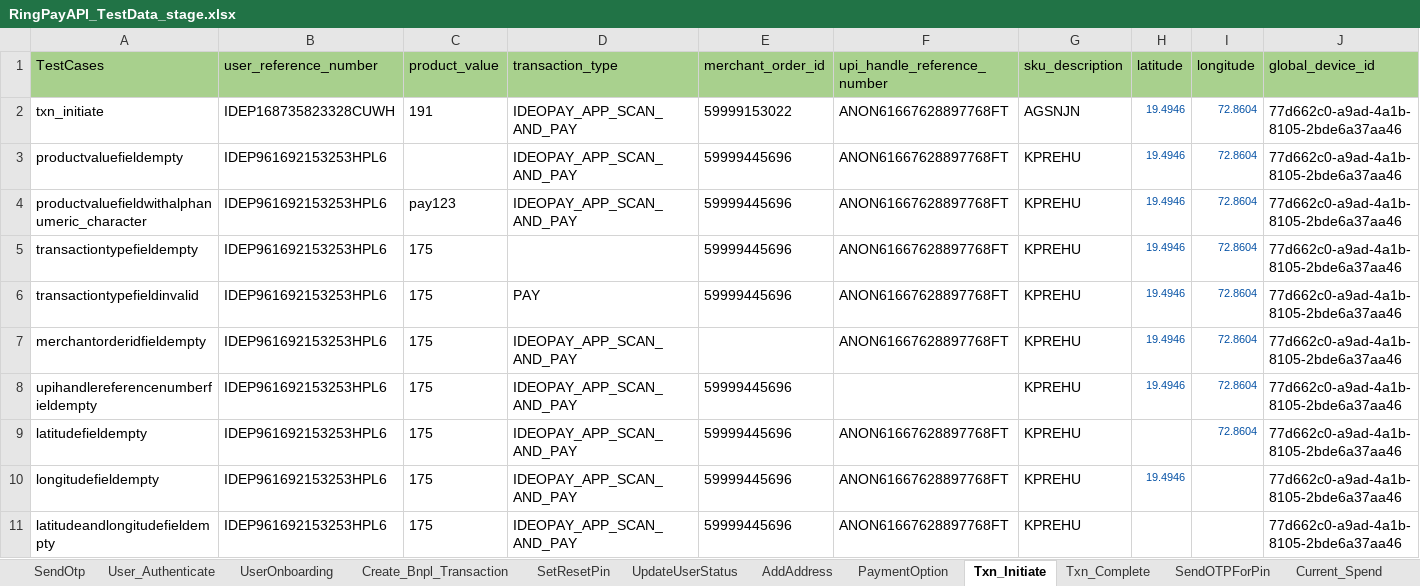
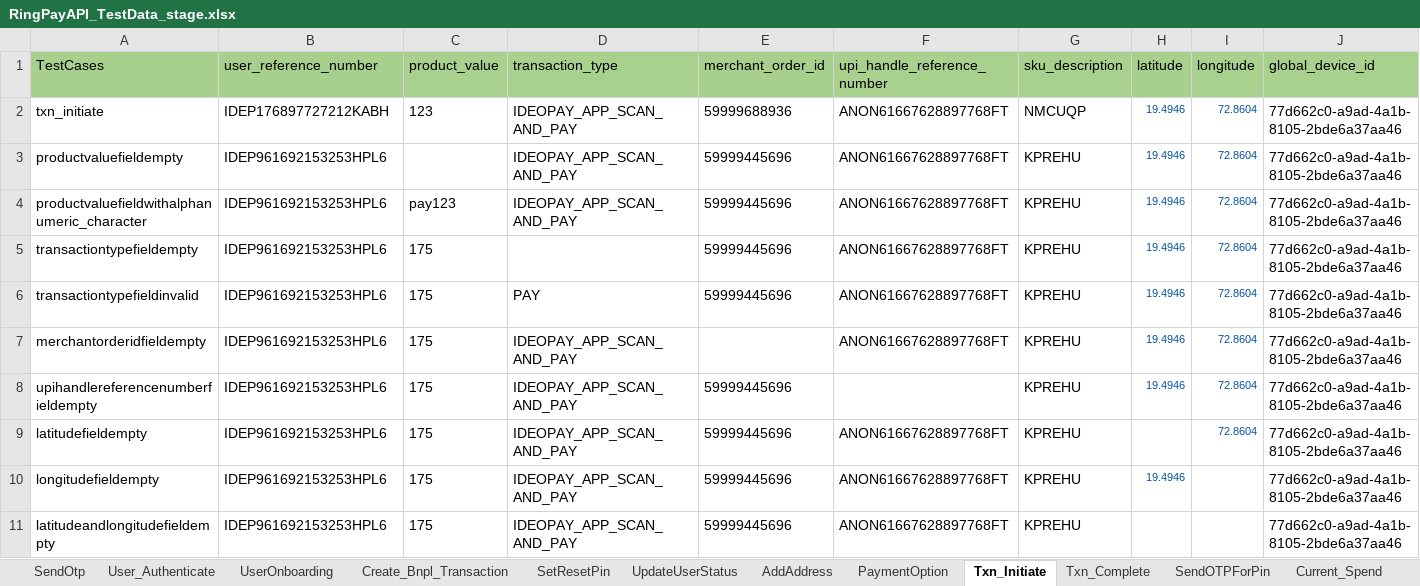
Before and after one commit to Yashwanth-2000/RingAPI_Modified, an Excel workbook: src/main/java/com/Datasheet/RingPayAPI_TestData_stage.xlsx, sheet Txn_Initiate, drawn as a sheet; values as stored, in another font and other column widths than the file's, no borders; the diff names each change by its address in the sheet, - before the commit and + after, or states it on an @@ line.

```diff
--- a/src/main/java/com/Datasheet/RingPayAPI_TestData_stage.xlsx (sheet Txn_Initiate)
+++ b/src/main/java/com/Datasheet/RingPayAPI_TestData_stage.xlsx (sheet Txn_Initiate)
-B2 (user_reference_number): IDEP168735823328CUWH
+B2 (user_reference_number): IDEP176897727212KABH
-C2 (product_value): 191
+C2 (product_value): 123
-E2 (merchant_order_id): 59999153022
+E2 (merchant_order_id): 59999688936
-G2 (sku_description): AGSNJN
+G2 (sku_description): NMCUQP
```
Also changed, not shown: sheet User_Authenticate, sheet RegisterUser, sheet Current_Spend, sheet Validate, sheet Notify, sheet UpdateUser, 6 more sheets, 21 other files.
